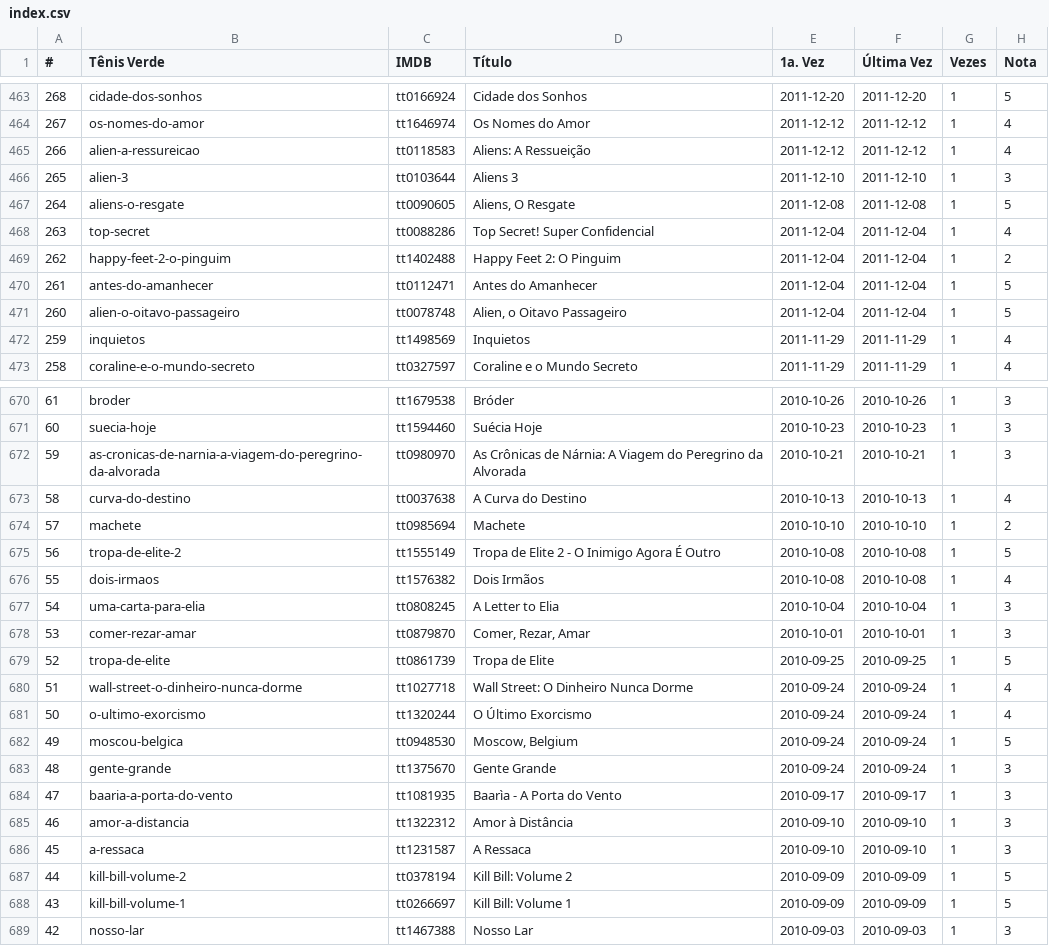
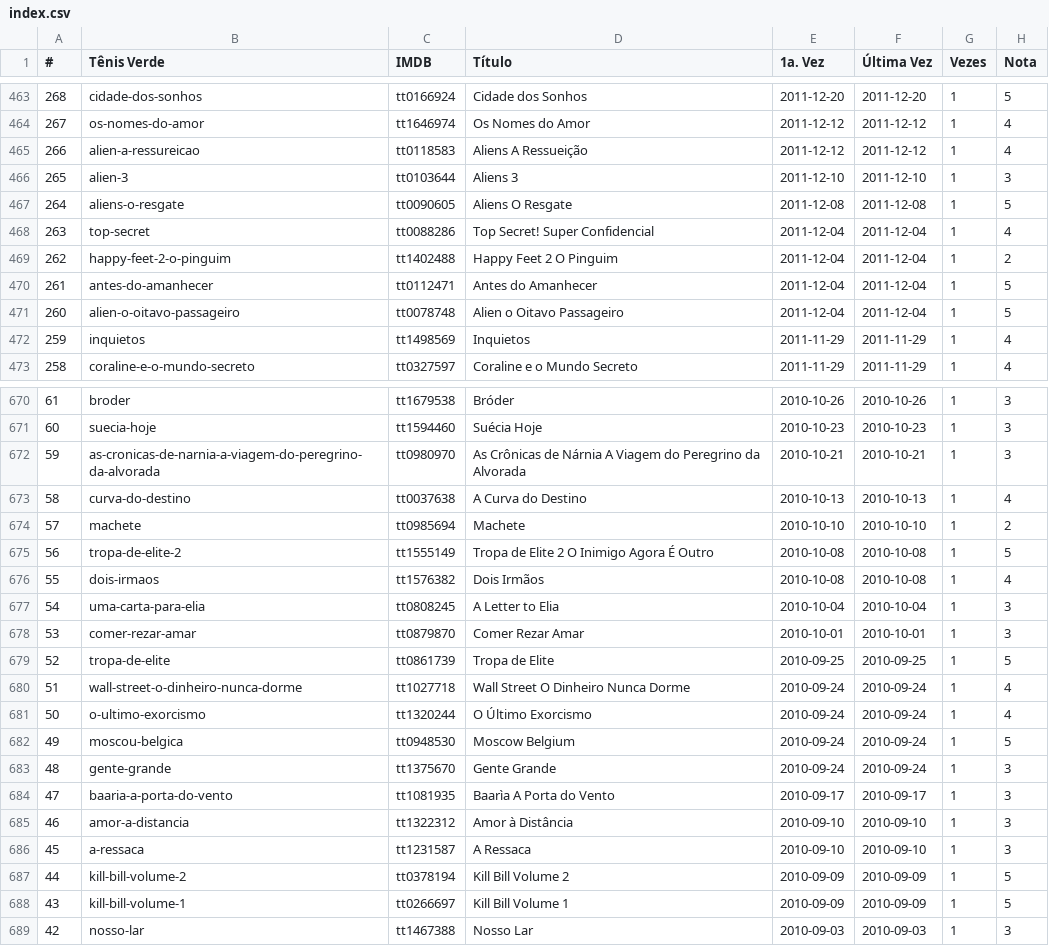
Before and after one commit to caloni/journal, a CSV file: lists/index.csv, drawn as a sheet; only a part is shown, gaps mark what is left out; the diff covers the shown part only.

```diff
--- a/lists/index.csv
+++ b/lists/index.csv
@@ -464,9 +464,9 @@
 267;os-nomes-do-amor;tt1646974;Os Nomes do Amor;2011-12-12;2011-12-12;1;4
-266;alien-a-ressureicao;tt0118583;Aliens: A Ressueição;2011-12-12;2011-12-12;1;4
+266;alien-a-ressureicao;tt0118583;Aliens A Ressueição;2011-12-12;2011-12-12;1;4
 265;alien-3;tt0103644;Aliens 3;2011-12-10;2011-12-10;1;3
-264;aliens-o-resgate;tt0090605;Aliens, O Resgate;2011-12-08;2011-12-08;1;5
+264;aliens-o-resgate;tt0090605;Aliens O Resgate;2011-12-08;2011-12-08;1;5
 263;top-secret;tt0088286;Top Secret! Super Confidencial;2011-12-04;2011-12-04;1;4
-262;happy-feet-2-o-pinguim;tt1402488;Happy Feet 2: O Pinguim;2011-12-04;2011-12-04;1;2
+262;happy-feet-2-o-pinguim;tt1402488;Happy Feet 2 O Pinguim;2011-12-04;2011-12-04;1;2
 261;antes-do-amanhecer;tt0112471;Antes do Amanhecer;2011-12-04;2011-12-04;1;5
-260;alien-o-oitavo-passageiro;tt0078748;Alien, o Oitavo Passageiro;2011-12-04;2011-12-04;1;5
+260;alien-o-oitavo-passageiro;tt0078748;Alien o Oitavo Passageiro;2011-12-04;2011-12-04;1;5
 259;inquietos;tt1498569;Inquietos;2011-11-29;2011-11-29;1;4
@@ -671,19 +671,19 @@
 60;suecia-hoje;tt1594460;Suécia Hoje;2010-10-23;2010-10-23;1;3
-59;as-cronicas-de-narnia-a-viagem-do-peregrino-da-alvorada;tt0980970;As Crônicas de Nárnia: A Viagem do Peregrino da Alvorada;2010-10-21;2010-10-21;1;3
+59;as-cronicas-de-narnia-a-viagem-do-peregrino-da-alvorada;tt0980970;As Crônicas de Nárnia A Viagem do Peregrino da Alvorada;2010-10-21;2010-10-21;1;3
 58;curva-do-destino;tt0037638;A Curva do Destino;2010-10-13;2010-10-13;1;4
 57;machete;tt0985694;Machete;2010-10-10;2010-10-10;1;2
-56;tropa-de-elite-2;tt1555149;Tropa de Elite 2 - O Inimigo Agora É Outro;2010-10-08;2010-10-08;1;5
+56;tropa-de-elite-2;tt1555149;Tropa de Elite 2 O Inimigo Agora É Outro;2010-10-08;2010-10-08;1;5
 55;dois-irmaos;tt1576382;Dois Irmãos;2010-10-08;2010-10-08;1;4
 54;uma-carta-para-elia;tt0808245;A Letter to Elia;2010-10-04;2010-10-04;1;3
-53;comer-rezar-amar;tt0879870;Comer, Rezar, Amar;2010-10-01;2010-10-01;1;3
+53;comer-rezar-amar;tt0879870;Comer Rezar Amar;2010-10-01;2010-10-01;1;3
 52;tropa-de-elite;tt0861739;Tropa de Elite;2010-09-25;2010-09-25;1;5
-51;wall-street-o-dinheiro-nunca-dorme;tt1027718;Wall Street: O Dinheiro Nunca Dorme;2010-09-24;2010-09-24;1;4
+51;wall-street-o-dinheiro-nunca-dorme;tt1027718;Wall Street O Dinheiro Nunca Dorme;2010-09-24;2010-09-24;1;4
 50;o-ultimo-exorcismo;tt1320244;O Último Exorcismo;2010-09-24;2010-09-24;1;4
-49;moscou-belgica;tt0948530;Moscow, Belgium;2010-09-24;2010-09-24;1;5
+49;moscou-belgica;tt0948530;Moscow Belgium;2010-09-24;2010-09-24;1;5
 48;gente-grande;tt1375670;Gente Grande;2010-09-24;2010-09-24;1;3
-47;baaria-a-porta-do-vento;tt1081935;Baarìa - A Porta do Vento;2010-09-17;2010-09-17;1;3
+47;baaria-a-porta-do-vento;tt1081935;Baarìa A Porta do Vento;2010-09-17;2010-09-17;1;3
 46;amor-a-distancia;tt1322312;Amor à Distância;2010-09-10;2010-09-10;1;3
 45;a-ressaca;tt1231587;A Ressaca;2010-09-10;2010-09-10;1;3
-44;kill-bill-volume-2;tt0378194;Kill Bill: Volume 2;2010-09-09;2010-09-09;1;5
-43;kill-bill-volume-1;tt0266697;Kill Bill: Volume 1;2010-09-09;2010-09-09;1;5
+44;kill-bill-volume-2;tt0378194;Kill Bill Volume 2;2010-09-09;2010-09-09;1;5
+43;kill-bill-volume-1;tt0266697;Kill Bill Volume 1;2010-09-09;2010-09-09;1;5
 42;nosso-lar;tt1467388;Nosso Lar;2010-09-03;2010-09-03;1;3
```
Also changed, not shown: 117 edited cells elsewhere in this file.
